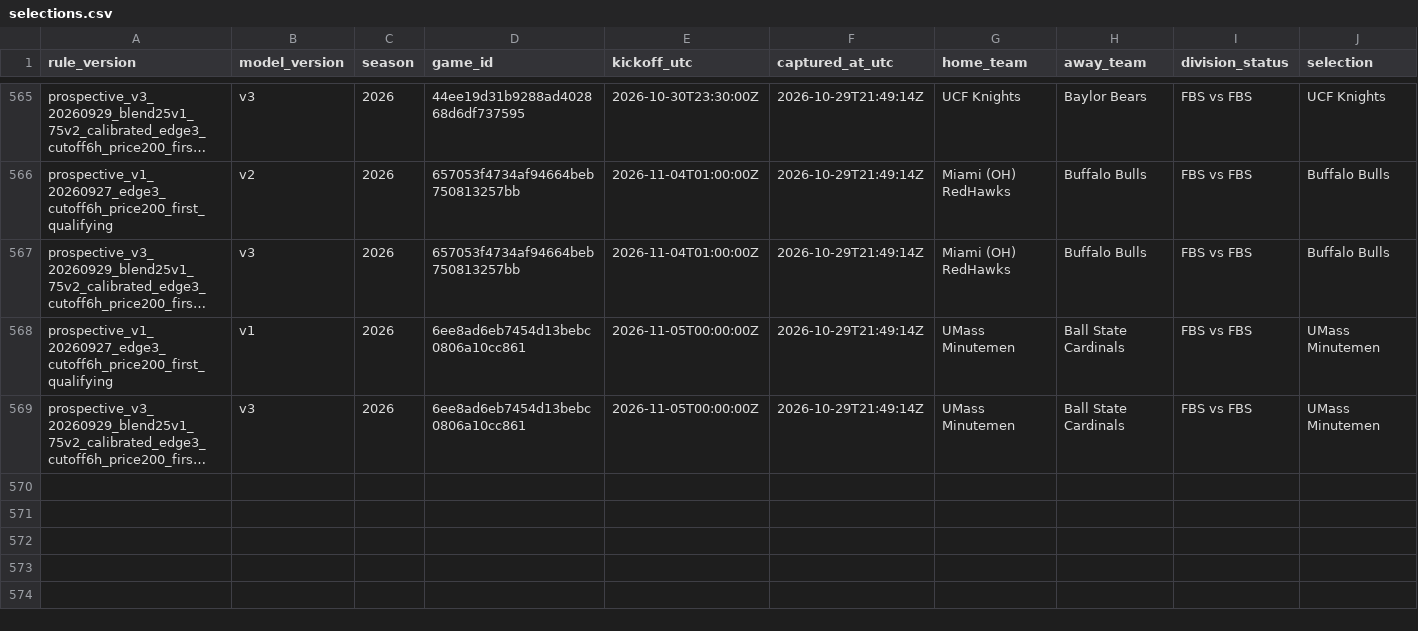
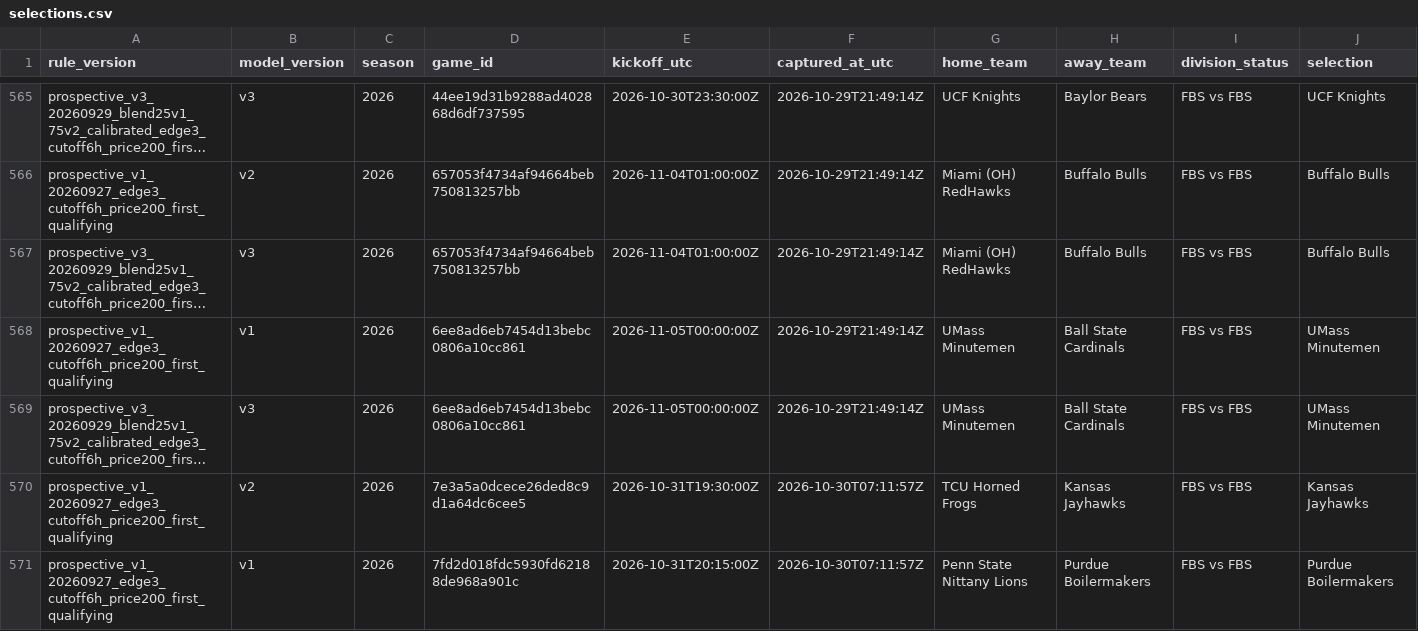
Before and after one commit to JarzCFB/codi-cfb-dashboard, a CSV file: prospective/selections.csv, drawn as a sheet; only a part is shown, gaps mark what is left out; long unchanged cells end in …; rows hold the shown columns only; the diff names each change by its address in the sheet, - before the commit and + after, or states it on an @@ line.

```diff
--- a/prospective/selections.csv
+++ b/prospective/selections.csv
+row 570: prospective_v1_20260927_edge3_cutoff6h_price200_first_qualifying | v2 | 2026 | 7e3a5a0dcece26ded8c9d1a64dc6cee5 | 2026-10-31T19:30:00Z | 2026-10-30T07:11:57Z | TCU Horned Frogs | Kansas Jayhawks | FBS vs FBS | Kansas Jayhawks
+row 571: prospective_v1_20260927_edge3_cutoff6h_price200_first_qualifying | v1 | 2026 | 7fd2d018fdc5930fd62188de968a901c | 2026-10-31T20:15:00Z | 2026-10-30T07:11:57Z | Penn State Nittany Lions | Purdue Boilermakers | FBS vs FBS | Purdue Boilermakers
```
Also changed, not shown: 2 other files.
